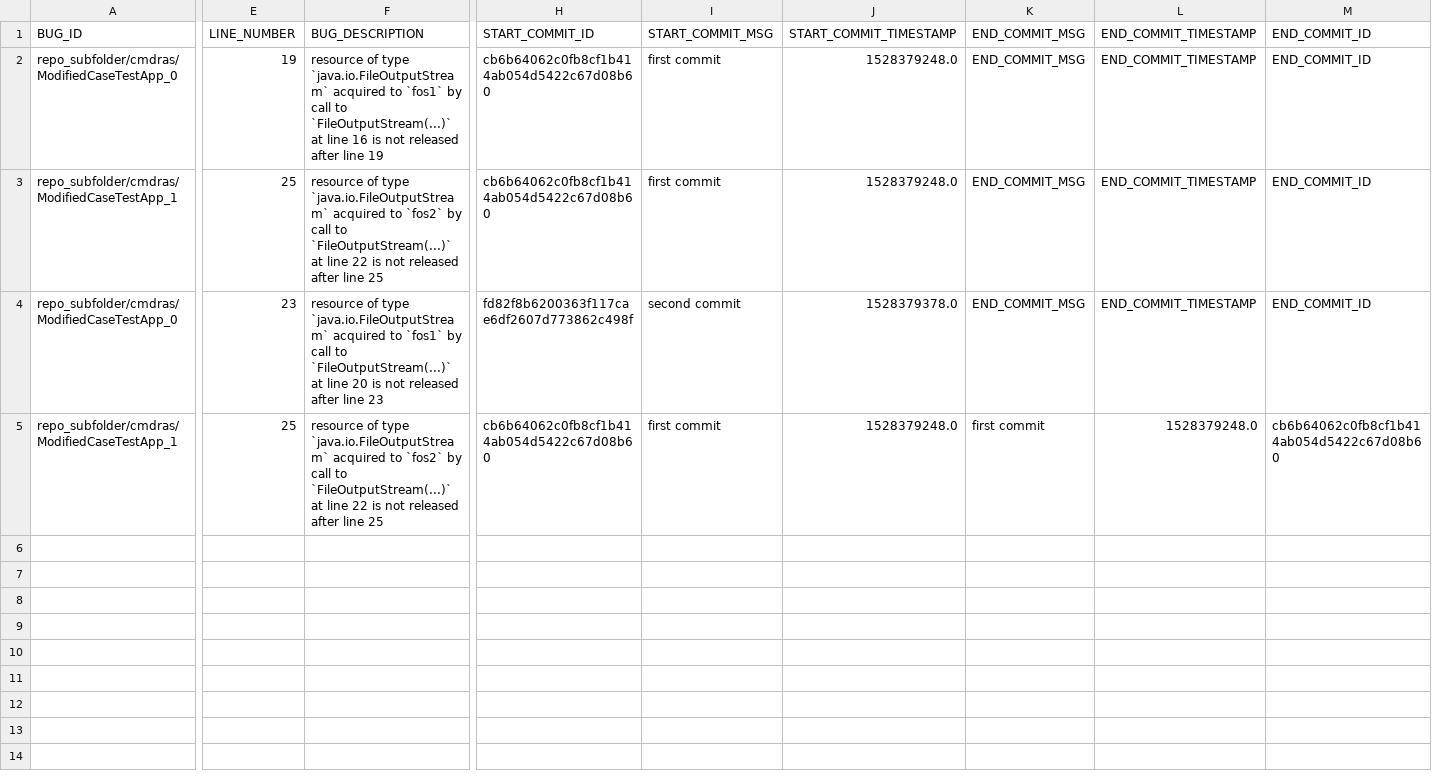
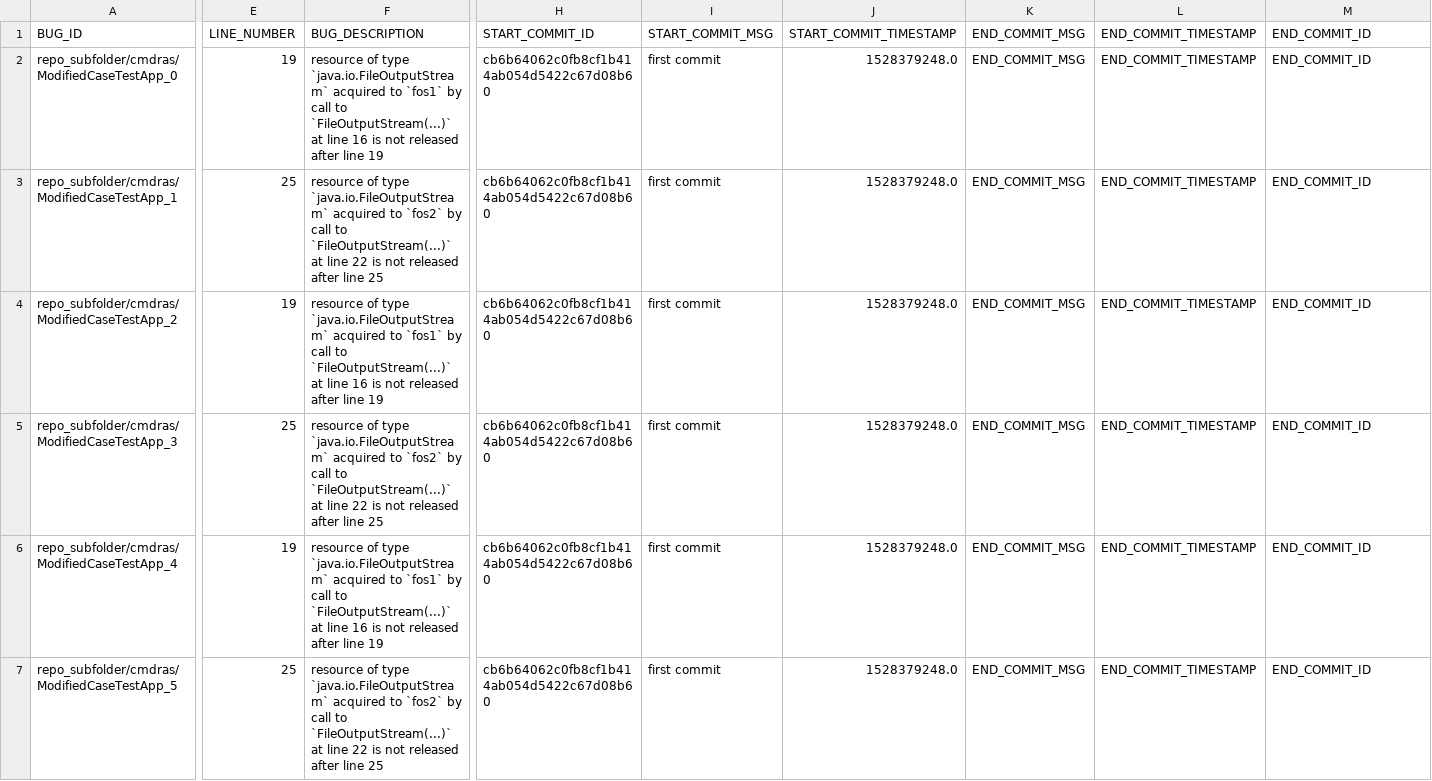
Before and after one commit to iivanoo/app-evolution-toolkit, a CSV file: SP1/csv/bugs.csv, drawn as a sheet; only a part is shown, gaps mark what is left out; rows hold the shown columns only; the diff covers the shown part only; the diff names each change by its address in the sheet, - before the commit and + after, or states it on an @@ line.

Commit message:
Made a start with Renamed case

```diff
--- a/SP1/csv/bugs.csv
+++ b/SP1/csv/bugs.csv
-A4: repo_subfolder/cmdras/ModifiedCaseTestApp_0
+A4: repo_subfolder/cmdras/ModifiedCaseTestApp_2
-E4: 23
+E4: 19
-F4: …at line 20 is not released after line 23
+F4: …at line 16 is not released after line 19
-H4: fd82f8b6200363f117cae6df2607d773862c498f
+H4: cb6b64062c0fb8cf1b414ab054d5422c67d08b60
-I4: second commit
+I4: first commit
-J4: 1528379378.0
+J4: 1528379248.0
-A5: repo_subfolder/cmdras/ModifiedCaseTestApp_1
+A5: repo_subfolder/cmdras/ModifiedCaseTestApp_3
-K5: first commit
+K5: END_COMMIT_MSG
-L5: 1528379248.0
+L5: END_COMMIT_TIMESTAMP
-M5: cb6b64062c0fb8cf1b414ab054d5422c67d08b60
+M5: END_COMMIT_ID
+row 6: repo_subfolder/cmdras/ModifiedCaseTestApp_4 | 19 | resource of type `java.io.FileOutputStream` acquired to `fos1` by call to `FileOutputStream(...)` at line 16 is not released after line 19 | cb6b64062c0fb8cf1b414ab054d5422c67d08b60 | first commit | 1528379248.0 | END_COMMIT_MSG | END_COMMIT_TIMESTAMP | END_COMMIT_ID
+row 7: repo_subfolder/cmdras/ModifiedCaseTestApp_5 | 25 | resource of type `java.io.FileOutputStream` acquired to `fos2` by call to `FileOutputStream(...)` at line 22 is not released after line 25 | cb6b64062c0fb8cf1b414ab054d5422c67d08b60 | first commit | 1528379248.0 | END_COMMIT_MSG | END_COMMIT_TIMESTAMP | END_COMMIT_ID
```
Also changed, not shown: 3 edited cells elsewhere in this file, 1 other file.
